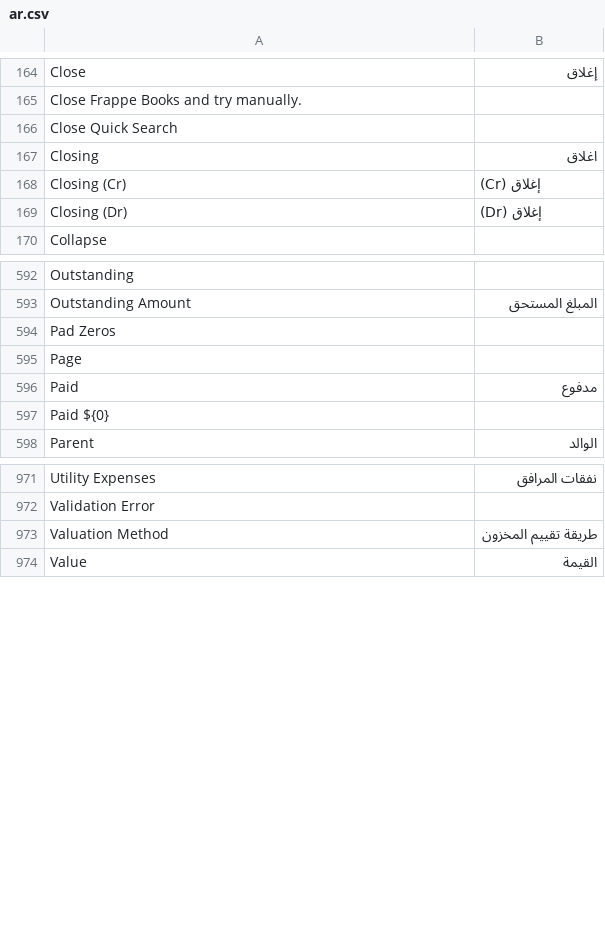
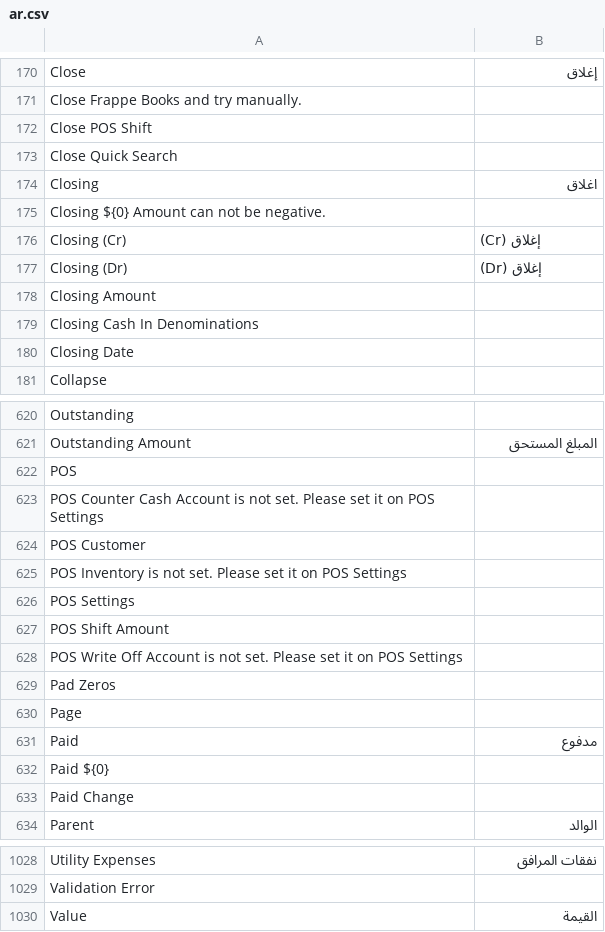
Before and after one commit to frappe/books, a CSV file: translations/ar.csv, drawn as a sheet; only a part is shown, gaps mark what is left out; removed rows and columns are numbered as before the commit, all else as after; the diff covers the shown part only; the diff names each change by its address in the sheet, - before the commit and + after, or states it on an @@ line.

```diff
--- a/translations/ar.csv
+++ b/translations/ar.csv
+row 172: Close POS Shift
+row 175: Closing ${0} Amount can not be negative.
+row 178: Closing Amount
+row 179: Closing Cash In Denominations
+row 180: Closing Date
+row 622: POS
+row 623: POS Counter Cash Account is not set. Please set it on POS Settings
+row 624: POS Customer
+row 625: POS Inventory is not set. Please set it on POS Settings
+row 626: POS Settings
+row 627: POS Shift Amount
+row 628: POS Write Off Account is not set. Please set it on POS Settings
+row 633: Paid Change
-row 973: Valuation Method | طريقة تقييم المخزون
```
Also changed, not shown: 46 added rows and 2 removed rows elsewhere in this file, translations/de.csv, translations/nl.csv, 11 other files.
